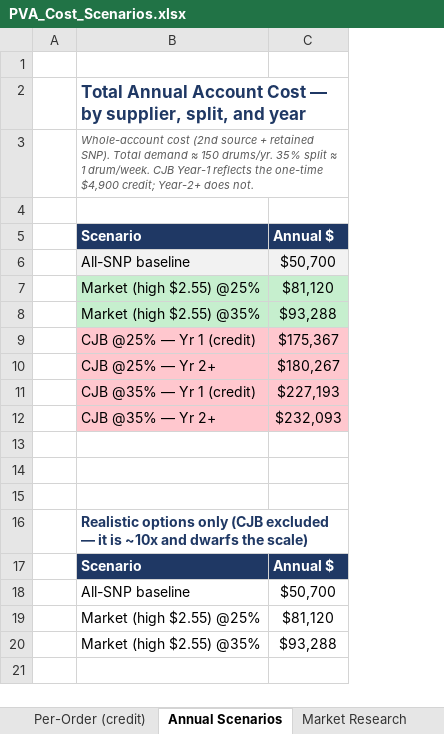
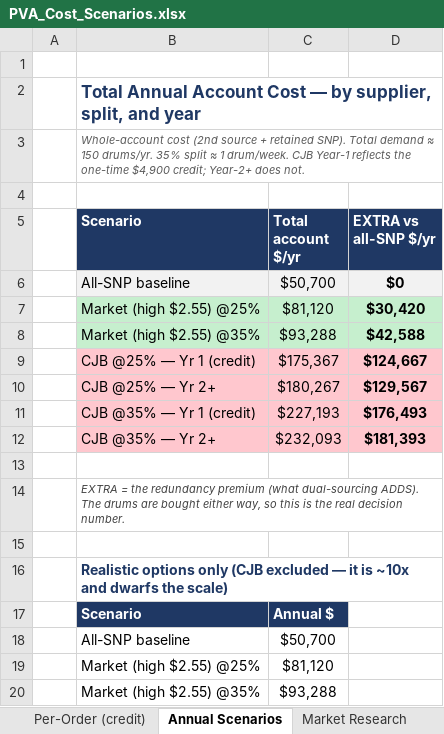
Before and after one commit to naviero1/Claude-Works, an Excel workbook: PVA second supplier initiative/PVA_Cost_Scenarios.xlsx, sheet Annual Scenarios, drawn as a sheet; values as stored, in another font and other column widths than the file's, no borders; charts and pictures not drawn; the diff names each change by its address in the sheet, - before the commit and + after, or states it on an @@ line.

```diff
--- a/PVA second supplier initiative/PVA_Cost_Scenarios.xlsx (sheet Annual Scenarios)
+++ b/PVA second supplier initiative/PVA_Cost_Scenarios.xlsx (sheet Annual Scenarios)
+column D (EXTRA vs all-SNP $/yr), rows 6-12: $0 | $30,420 | $42,588 | $124,667 | $129,567 | $176,493 | $181,393
-C5: Annual $
+C5: Total account $/yr
-B14 (Scenario): (empty)
+B14 (Scenario): EXTRA = the redundancy premium (what dual-sourcing ADDS). The drums are bought either way, so this is the real decision number.
```
Also changed, not shown: charts or pictures, 4 other files.
